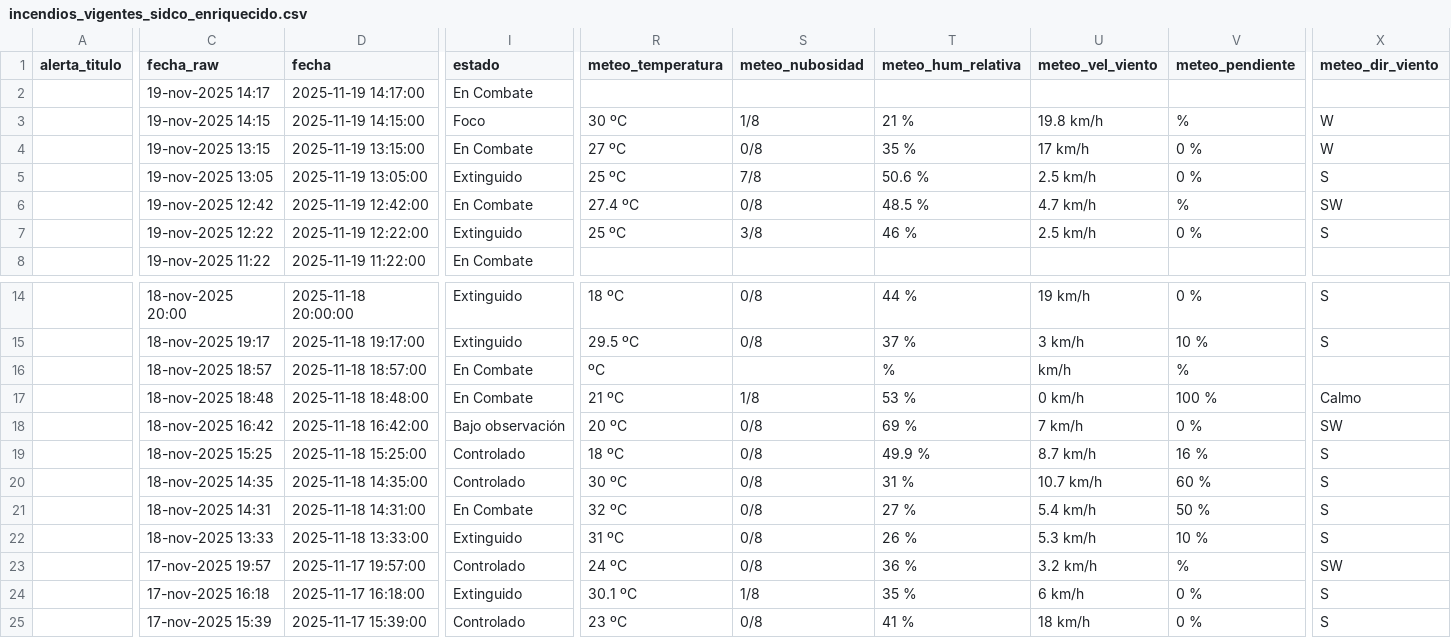
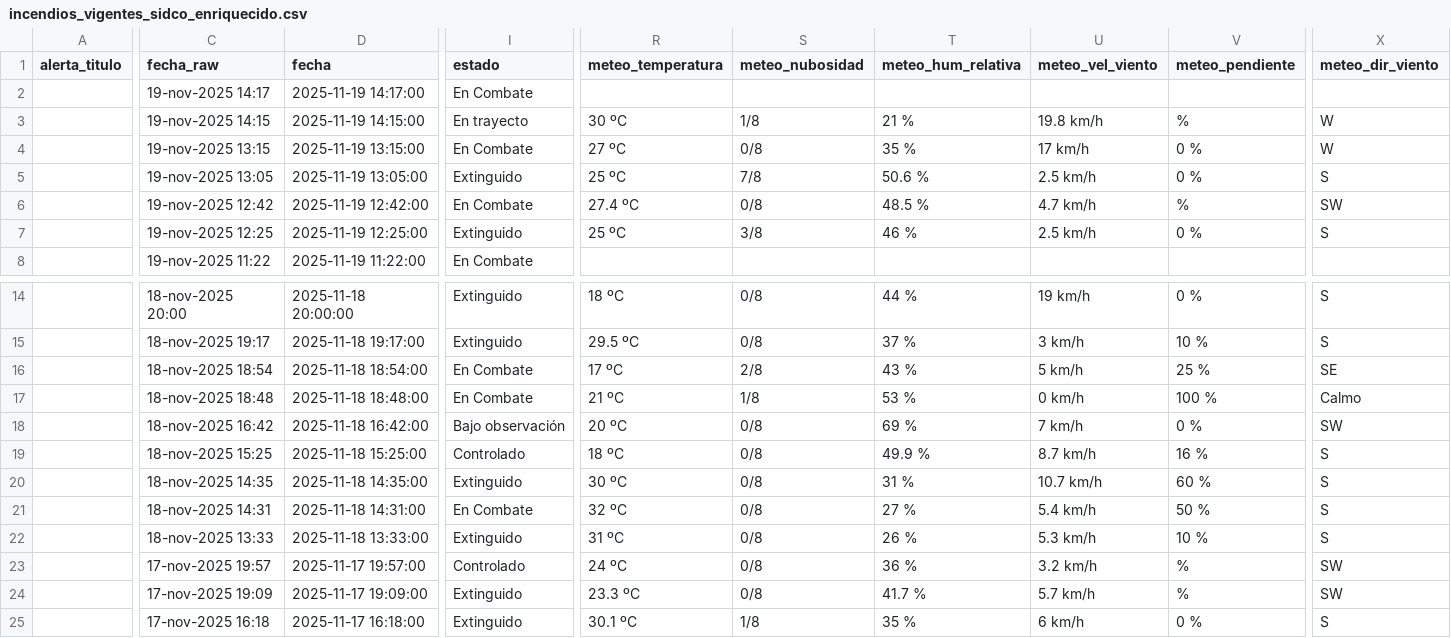
Before and after one commit to FranSENAPRED/sidco-incendios-scraper, a CSV file: incendios_vigentes_sidco_enriquecido.csv, drawn as a sheet; only a part is shown, gaps mark what is left out; the shorter side is filled out with more unchanged rows; rows hold the shown columns only; the diff covers the shown part only; the diff names each change by its address in the sheet, - before the commit and + after, or states it on an @@ line.

Commit message:
Actualizar CSV SIDCO

```diff
--- a/incendios_vigentes_sidco_enriquecido.csv
+++ b/incendios_vigentes_sidco_enriquecido.csv
-I3 (estado): Foco
+I3 (estado): En trayecto
-C7 (fecha_raw): 19-nov-2025 12:22
+C7 (fecha_raw): 19-nov-2025 12:25
-D7 (fecha): 2025-11-19 12:22:00
+D7 (fecha): 2025-11-19 12:25:00
-C16 (fecha_raw): 18-nov-2025 18:57
+C16 (fecha_raw): 18-nov-2025 18:54
-D16 (fecha): 2025-11-18 18:57:00
+D16 (fecha): 2025-11-18 18:54:00
-R16 (meteo_temperatura): ºC
+R16 (meteo_temperatura): 17 ºC
-S16 (meteo_nubosidad): (empty)
+S16 (meteo_nubosidad): 2/8
-T16 (meteo_hum_relativa): %
+T16 (meteo_hum_relativa): 43 %
-U16 (meteo_vel_viento): km/h
+U16 (meteo_vel_viento): 5 km/h
-V16 (meteo_pendiente): %
+V16 (meteo_pendiente): 25 %
-X16 (meteo_dir_viento): (empty)
+X16 (meteo_dir_viento): SE
-I20 (estado): Controlado
+I20 (estado): Extinguido
+row 24:  | 17-nov-2025 19:09 | 2025-11-17 19:09:00 | Extinguido | 23.3 ºC | 0/8 | 41.7 % | 5.7 km/h | % | SW
```
Also changed, not shown: 4 edited cells elsewhere in this file.
